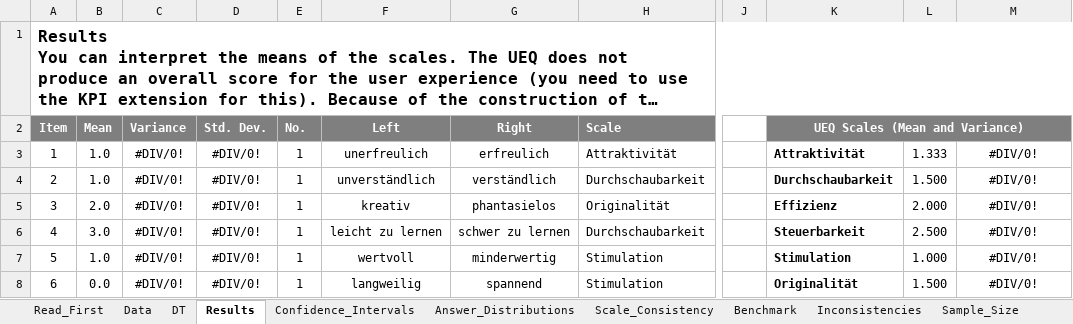
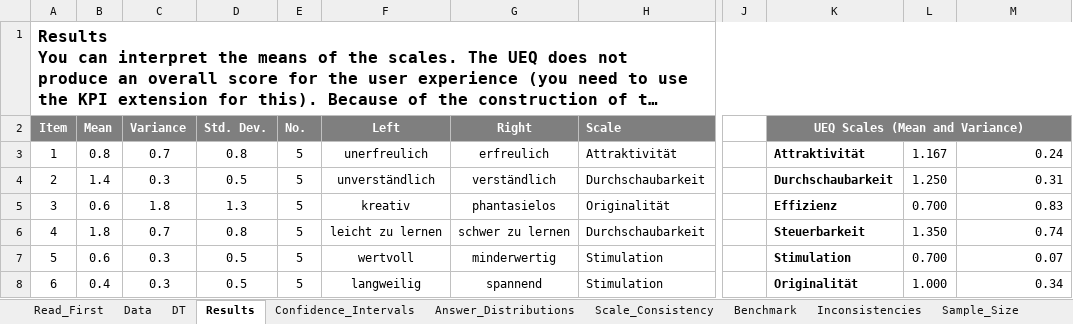
Before and after one commit to Laemmermann/BA, an Excel workbook: UEQ/Data_Analysis_Tools/UEQ_Data_Analysis_Tool_Version3.xlsx, sheet Results, drawn as a sheet; only a part is shown, gaps mark what is left out; long unchanged cells end in …; values as stored, in another font and other column widths than the file's, no borders; charts and pictures and conditional formats not drawn; the diff covers the shown part only; the diff names each change by its address in the sheet, - before the commit and + after, or states it on an @@ line.

```diff
--- a/UEQ/Data_Analysis_Tools/UEQ_Data_Analysis_Tool_Version3.xlsx (sheet Results)
+++ b/UEQ/Data_Analysis_Tools/UEQ_Data_Analysis_Tool_Version3.xlsx (sheet Results)
-B3 (Mean): 1.0
+B3 (Mean): 0.8
-C3 (Variance): #DIV/0!
+C3 (Variance): 0.7
-D3 (Std. Dev.): #DIV/0!
+D3 (Std. Dev.): 0.8
-E3:E8 (No.): 1
+E3:E8 (No.): 5
-L3: 1.333
+L3: 1.167
-M3: #DIV/0!
+M3: 0.24
-M3:M8 alignment: center
+M3:M8 alignment: right
-B4 (Mean): 1.0
+B4 (Mean): 1.4
-C4 (Variance): #DIV/0!
+C4 (Variance): 0.3
-D4 (Std. Dev.): #DIV/0!
+D4 (Std. Dev.): 0.5
-L4: 1.500
+L4: 1.250
-M4: #DIV/0!
+M4: 0.31
-B5 (Mean): 2.0
+B5 (Mean): 0.6
-C5 (Variance): #DIV/0!
+C5 (Variance): 1.8
-D5 (Std. Dev.): #DIV/0!
+D5 (Std. Dev.): 1.3
-L5: 2.000
+L5: 0.700
-M5: #DIV/0!
+M5: 0.83
-B6 (Mean): 3.0
+B6 (Mean): 1.8
-C6 (Variance): #DIV/0!
+C6 (Variance): 0.7
-D6 (Std. Dev.): #DIV/0!
+D6 (Std. Dev.): 0.8
-L6: 2.500
+L6: 1.350
-M6: #DIV/0!
+M6: 0.74
-B7 (Mean): 1.0
+B7 (Mean): 0.6
-C7:C8 (Variance): #DIV/0!
+C7:C8 (Variance): 0.3
-D7:D8 (Std. Dev.): #DIV/0!
+D7:D8 (Std. Dev.): 0.5
-L7: 1.000
+L7: 0.700
-M7: #DIV/0!
+M7: 0.07
-B8 (Mean): 0.0
+B8 (Mean): 0.4
-L8: 1.500
+L8: 1.000
-M8: #DIV/0!
+M8: 0.34
```
Also changed, not shown: 83 edited cells elsewhere in this sheet, sheet Confidence_Intervals, sheet DT, sheet Scale_Consistency, sheet Inconsistencies, sheet Data, sheet Answer_Distributions, 3 more sheets, formulas that keep their value, charts or pictures, 33 other files.
